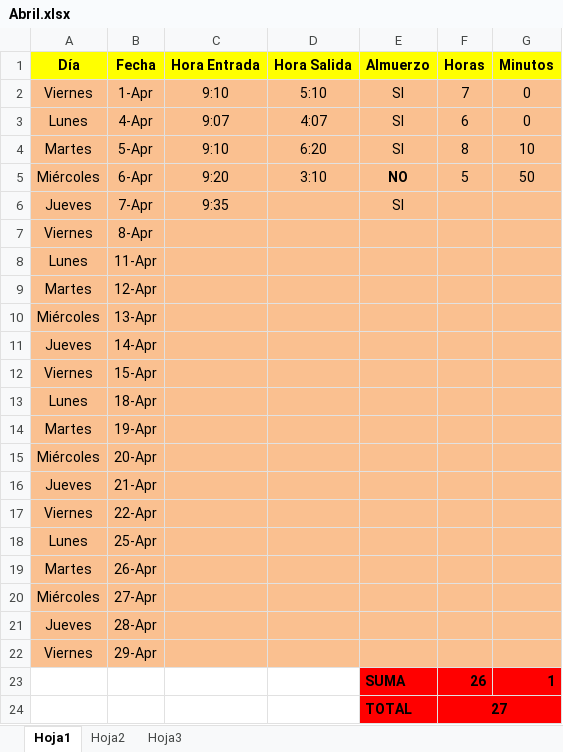
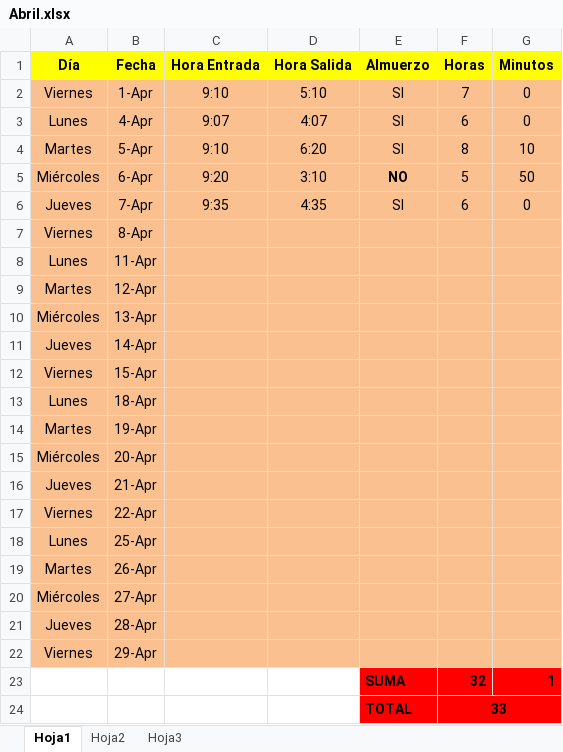
Before and after one commit to DeusDeus/tam-c, an Excel workbook: Horas/Abril.xlsx, sheet Hoja1, drawn as a sheet; values as stored, in another font and other column widths than the file's, no borders; the diff names each change by its address in the sheet, - before the commit and + after, or states it on an @@ line.

```diff
--- a/Horas/Abril.xlsx (sheet Hoja1)
+++ b/Horas/Abril.xlsx (sheet Hoja1)
-D6 (Hora Salida): (empty)
+D6 (Hora Salida): 4:35
-F6 (Horas): (empty)
+F6 (Horas): 6
-G6 (Minutos): (empty)
+G6 (Minutos): 0
-F23 (Horas): 26
+F23 (Horas): 32
-F24 (Horas): 27
+F24 (Horas): 33
```
